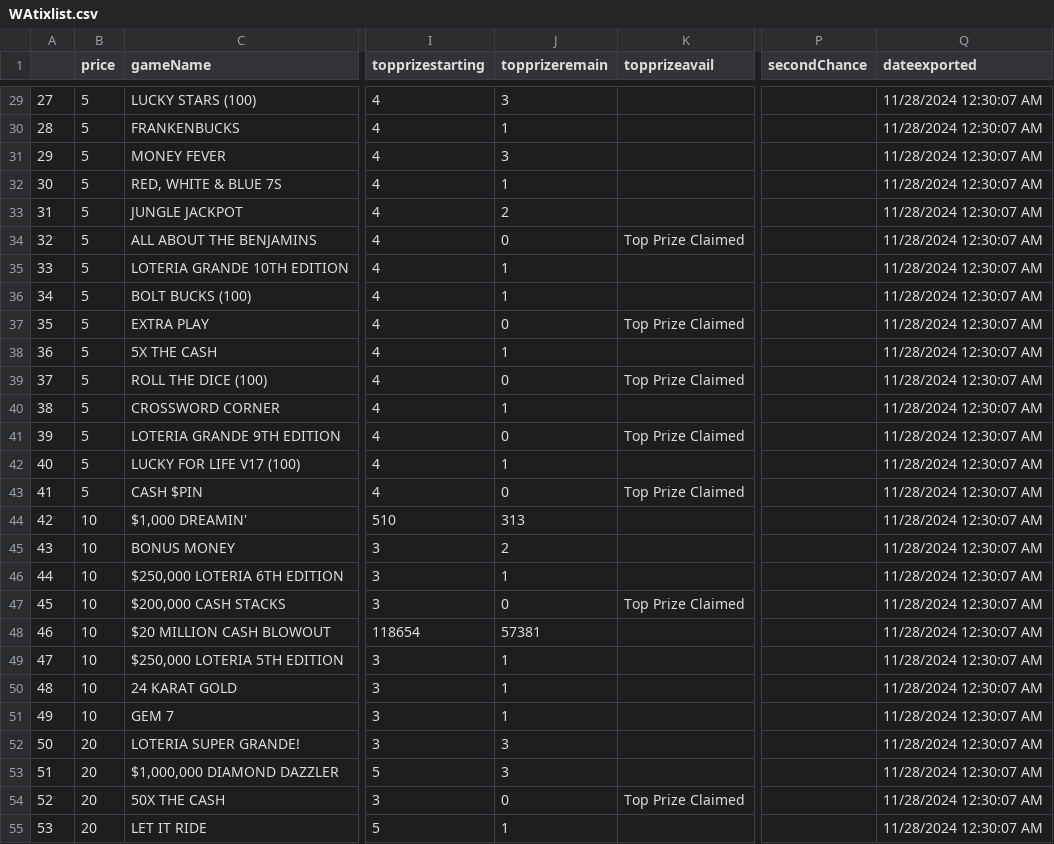
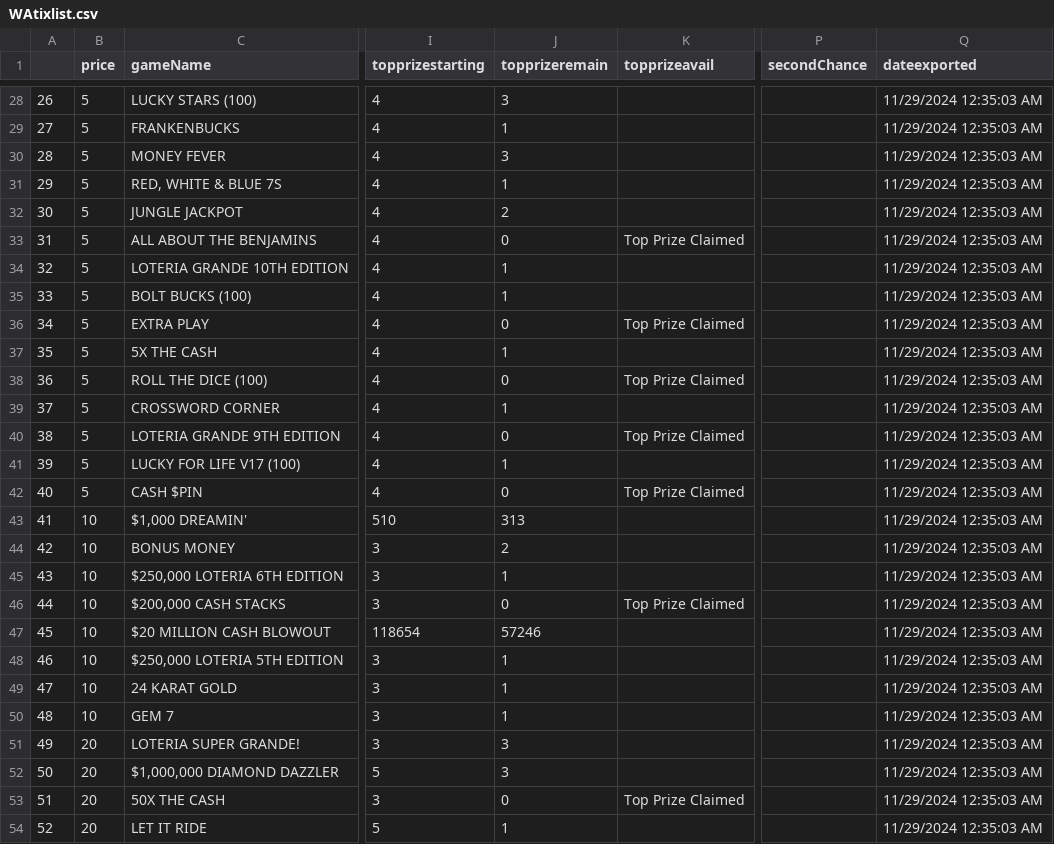
Before and after one commit to DarrenZastruga/scratchersdatapull, a CSV file: WAtixlist.csv, drawn as a sheet; only a part is shown, gaps mark what is left out; addresses are those after the commit; the diff covers the shown part only; the diff names each change by its address in the sheet, - before the commit and + after, or states it on an @@ line.

```diff
--- a/WAtixlist.csv
+++ b/WAtixlist.csv
@@ column A renumbered from row 15 down @@
-Q28:Q54 (dateexported): 11/28/2024 12:30:07 AM
+Q28:Q54 (dateexported): 11/29/2024 12:35:03 AM
-J47 (topprizeremain): 57381
+J47 (topprizeremain): 57246
```
Also changed, not shown: 1 removed row and 31 edited cells elsewhere in this file, CAratingstable.csv, MSratingstable.csv, 46 other files.
